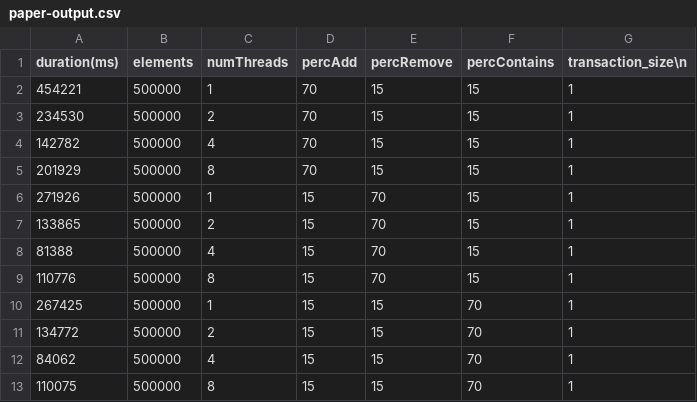
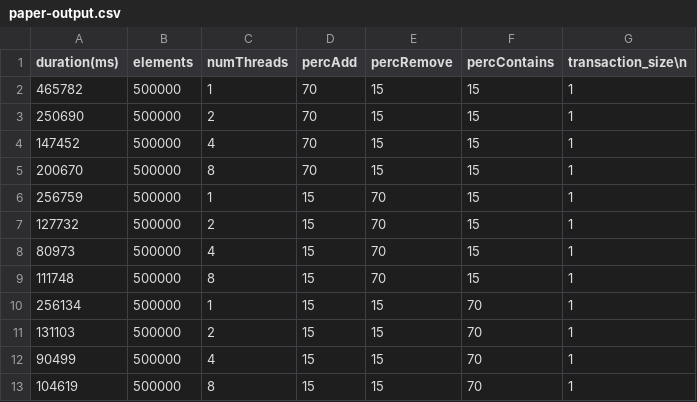
Before and after one commit to tcalasans/concurrent-bst, a CSV file: paper-version/paper-output.csv, drawn as a sheet.

```diff
--- a/paper-version/paper-output.csv
+++ b/paper-version/paper-output.csv
@@ -1,13 +1,13 @@
 duration(ms), elements, numThreads, percAdd, percRemove, percContains, transaction_size\n
-454221, 500000, 1, 70, 15, 15, 1,
-234530, 500000, 2, 70, 15, 15, 1,
-142782, 500000, 4, 70, 15, 15, 1,
-201929, 500000, 8, 70, 15, 15, 1,
-271926, 500000, 1, 15, 70, 15, 1,
-133865, 500000, 2, 15, 70, 15, 1,
-81388, 500000, 4, 15, 70, 15, 1,
-110776, 500000, 8, 15, 70, 15, 1,
-267425, 500000, 1, 15, 15, 70, 1,
-134772, 500000, 2, 15, 15, 70, 1,
-84062, 500000, 4, 15, 15, 70, 1,
-110075, 500000, 8, 15, 15, 70, 1,
+465782, 500000, 1, 70, 15, 15, 1,
+250690, 500000, 2, 70, 15, 15, 1,
+147452, 500000, 4, 70, 15, 15, 1,
+200670, 500000, 8, 70, 15, 15, 1,
+256759, 500000, 1, 15, 70, 15, 1,
+127732, 500000, 2, 15, 70, 15, 1,
+80973, 500000, 4, 15, 70, 15, 1,
+111748, 500000, 8, 15, 70, 15, 1,
+256134, 500000, 1, 15, 15, 70, 1,
+131103, 500000, 2, 15, 15, 70, 1,
+90499, 500000, 4, 15, 15, 70, 1,
+104619, 500000, 8, 15, 15, 70, 1,
```
Also changed, not shown: transactional-version/transaction-output.csv, 5 other files.
